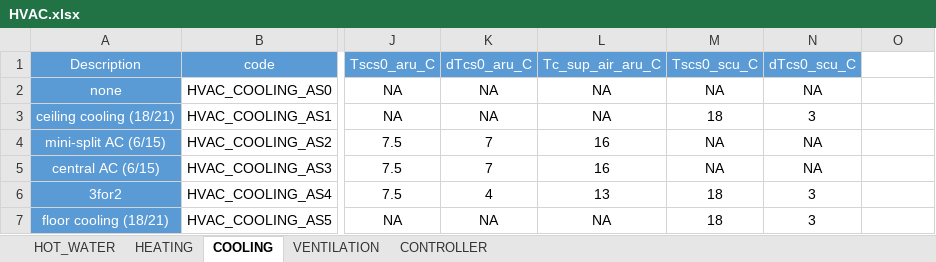
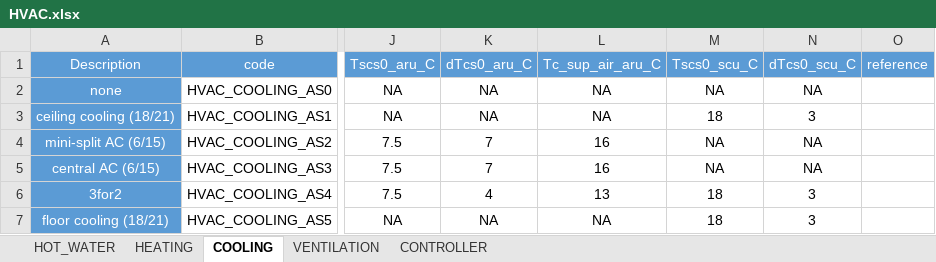
Before and after one commit to architecture-building-systems/CityEnergyAnalyst, an Excel workbook: cea/databases/CH/assemblies/HVAC.xlsx, sheet COOLING, drawn as a sheet; only a part is shown, gaps mark what is left out; values as stored, in another font and other column widths than the file's, no borders; the diff names each change by its address in the sheet, - before the commit and + after, or states it on an @@ line.

```diff
--- a/cea/databases/CH/assemblies/HVAC.xlsx (sheet COOLING)
+++ b/cea/databases/CH/assemblies/HVAC.xlsx (sheet COOLING)
-O1: (empty)
+O1: reference
-O1 fill: none
+O1 fill: #5B9BD5
```
Also changed, not shown: cea/databases/CH/archetypes/CONSTRUCTION_STANDARD.xlsx, cea/databases/CH/archetypes/use_types/USE_TYPE_PROPERTIES.xlsx, 2 other files.
